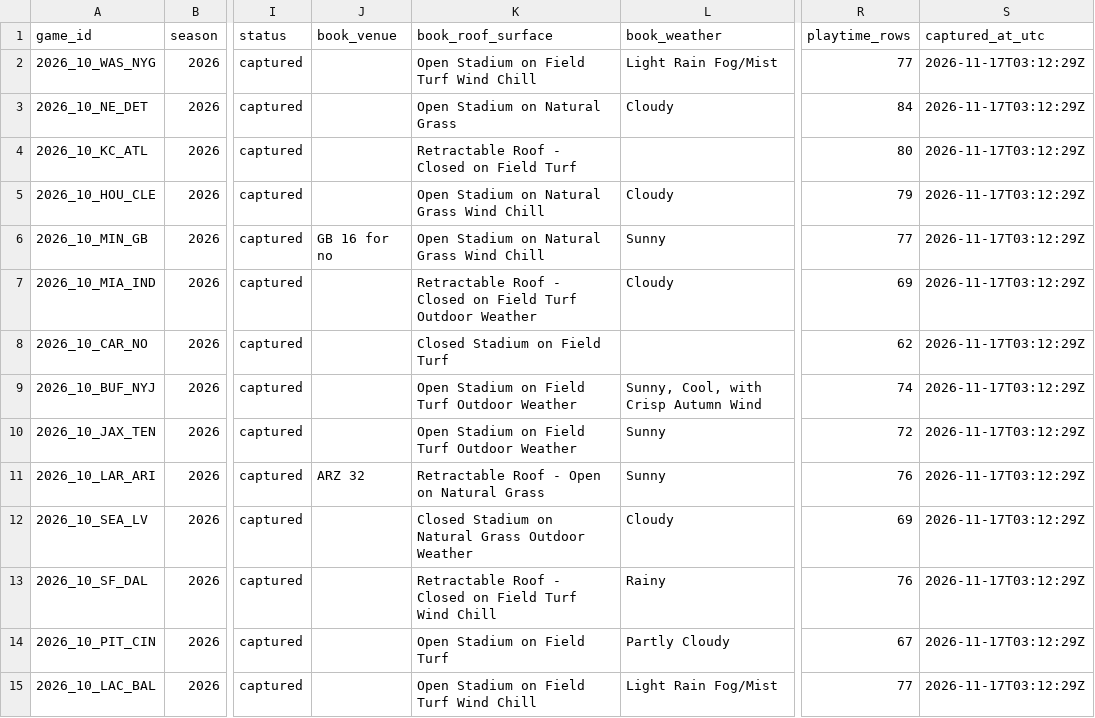
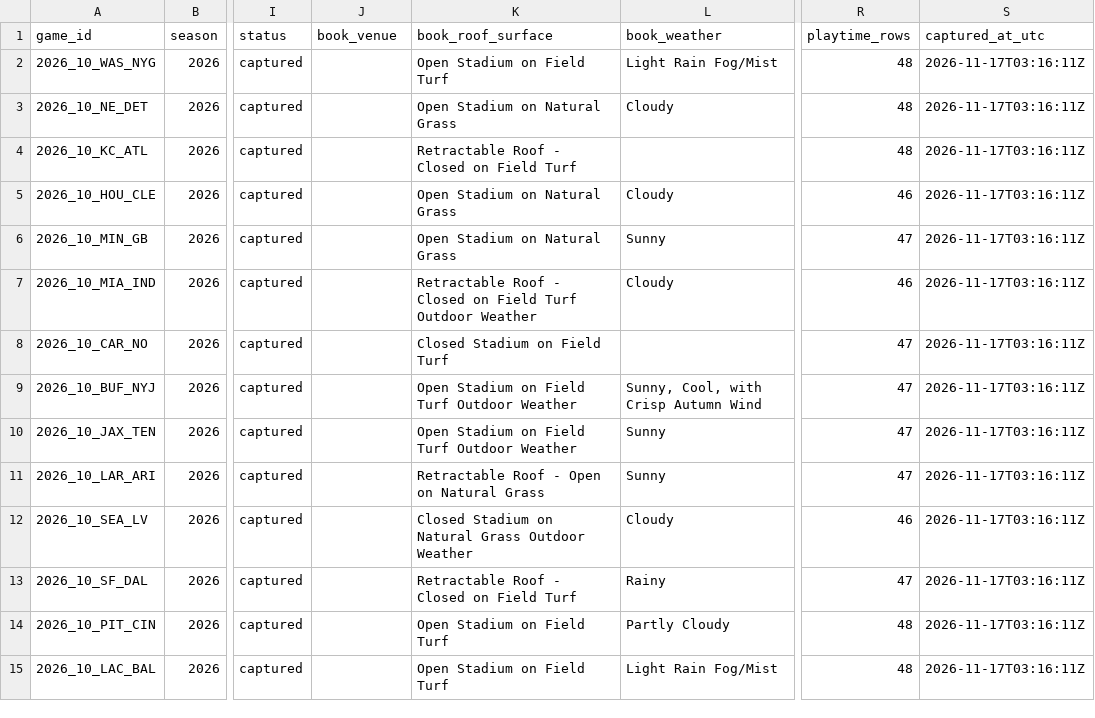
Before and after one commit to sassnarep3-star/FL2, a CSV file: fl2-depth/data/verified/gamebooks-2026-w10.csv, drawn as a sheet; only a part is shown, gaps mark what is left out; the diff names each change by its address in the sheet, - before the commit and + after, or states it on an @@ line.

```diff
--- a/fl2-depth/data/verified/gamebooks-2026-w10.csv
+++ b/fl2-depth/data/verified/gamebooks-2026-w10.csv
-K2 (book_roof_surface): Open Stadium on Field Turf Wind Chill
+K2 (book_roof_surface): Open Stadium on Field Turf
-R2 (playtime_rows): 77
+R2 (playtime_rows): 48
-S2:S15 (captured_at_utc): 2026-11-17T03:12:29Z
+S2:S15 (captured_at_utc): 2026-11-17T03:16:11Z
-R3 (playtime_rows): 84
+R3 (playtime_rows): 48
-R4 (playtime_rows): 80
+R4 (playtime_rows): 48
-K5:K6 (book_roof_surface): Open Stadium on Natural Grass Wind Chill
+K5:K6 (book_roof_surface): Open Stadium on Natural Grass
-R5 (playtime_rows): 79
+R5 (playtime_rows): 46
-J6 (book_venue): GB 16 for no
+J6 (book_venue): (empty)
-R6 (playtime_rows): 77
+R6 (playtime_rows): 47
-R7 (playtime_rows): 69
+R7 (playtime_rows): 46
-R8 (playtime_rows): 62
+R8 (playtime_rows): 47
-R9 (playtime_rows): 74
+R9 (playtime_rows): 47
-R10 (playtime_rows): 72
+R10 (playtime_rows): 47
-J11 (book_venue): ARZ 32
+J11 (book_venue): (empty)
-R11 (playtime_rows): 76
+R11 (playtime_rows): 47
-R12 (playtime_rows): 69
+R12 (playtime_rows): 46
-K13 (book_roof_surface): Retractable Roof - Closed on Field Turf Wind Chill
+K13 (book_roof_surface): Retractable Roof - Closed on Field Turf
-R13 (playtime_rows): 76
+R13 (playtime_rows): 47
-R14 (playtime_rows): 67
+R14 (playtime_rows): 48
-K15 (book_roof_surface): Open Stadium on Field Turf Wind Chill
+K15 (book_roof_surface): Open Stadium on Field Turf
-R15 (playtime_rows): 77
+R15 (playtime_rows): 48
```
Also changed, not shown: 7 other files.
